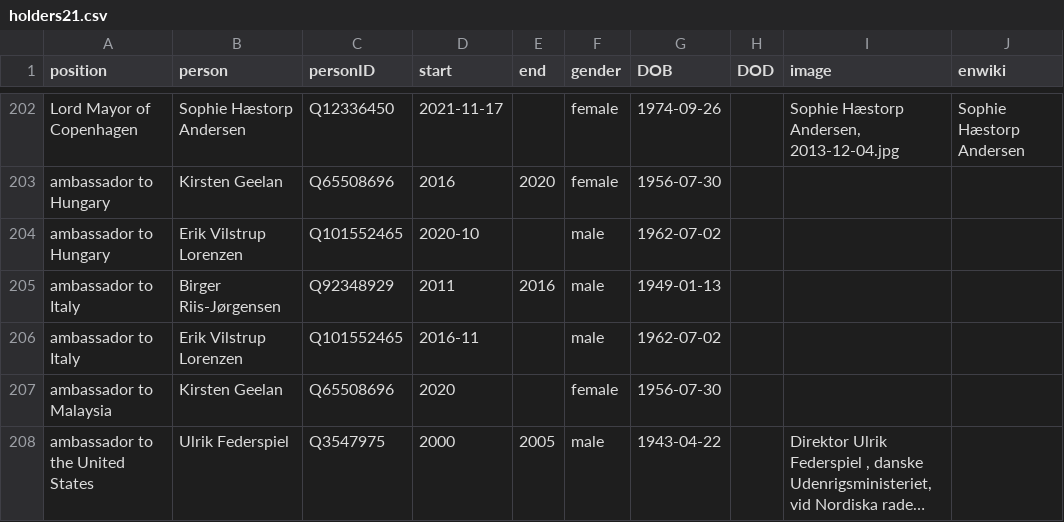
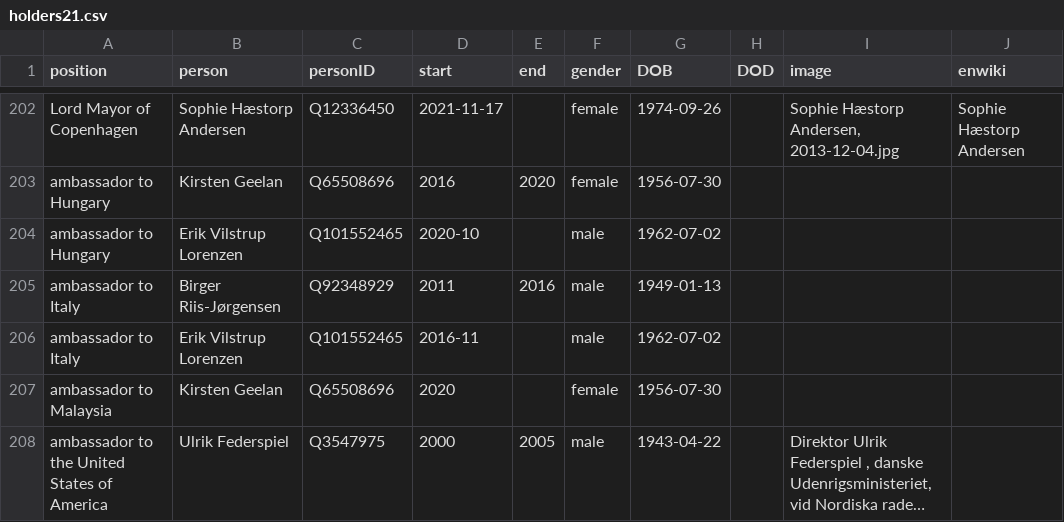
Before and after one commit to every-politician-scrapers/denmark-cabinet, a CSV file: html/holders21.csv, drawn as a sheet; only a part is shown, gaps mark what is left out; long unchanged cells end in …; the diff names each change by its address in the sheet, - before the commit and + after, or states it on an @@ line.

```diff
--- a/html/holders21.csv
+++ b/html/holders21.csv
-A208 (position): ambassador to the United States
+A208 (position): ambassador to the United States of America
```
Also changed, not shown: html/legislators.csv.
